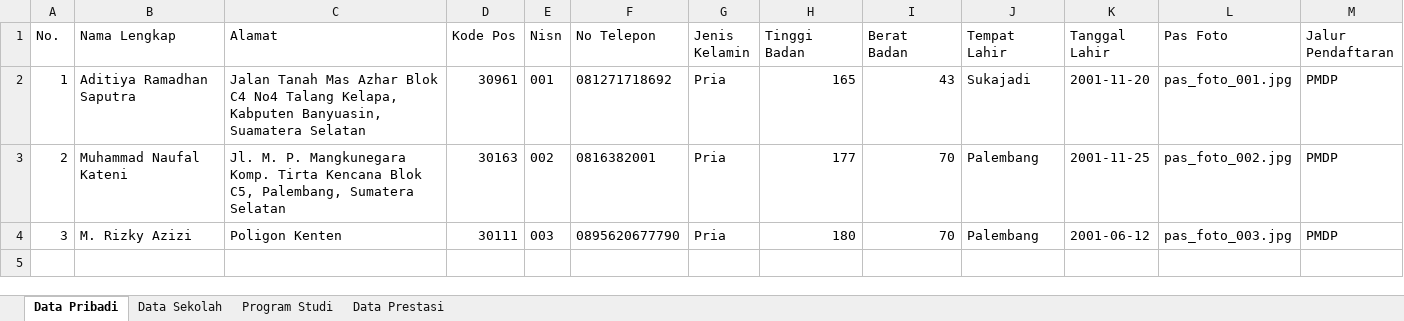
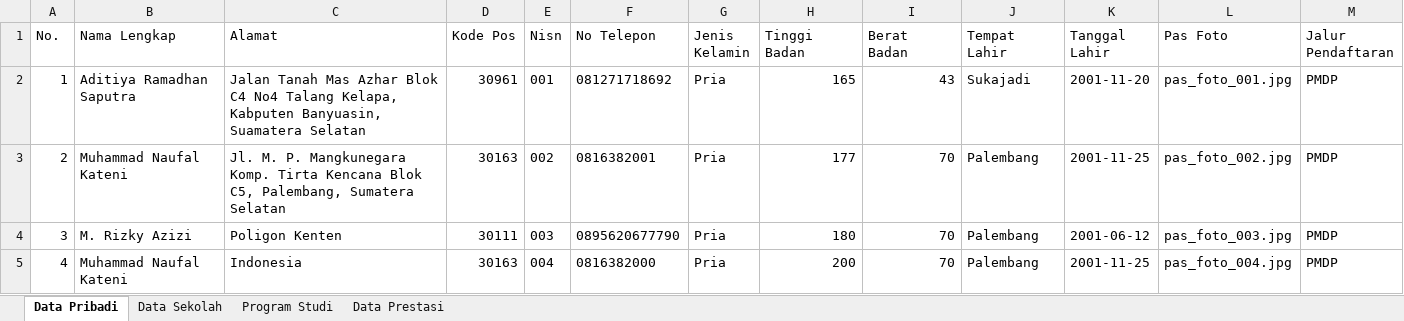
Before and after one commit to Kel-1-Cabang-GitHub/poltekkespalembang, an Excel workbook: exports/xlsx/data_pendaftar.xlsx, sheet Data Pribadi, drawn as a sheet; values as stored, in another font and other column widths than the file's, no borders; the diff names each change by its address in the sheet, - before the commit and + after, or states it on an @@ line.

```diff
--- a/exports/xlsx/data_pendaftar.xlsx (sheet Data Pribadi)
+++ b/exports/xlsx/data_pendaftar.xlsx (sheet Data Pribadi)
+row 5: 4 | Muhammad Naufal Kateni | Indonesia | 30163 | 004 | 0816382000 | Pria | 200 | 70 | Palembang | 2001-11-25 | pas_foto_004.jpg | PMDP
```
Also changed, not shown: sheet Data Sekolah, sheet Program Studi, sheet Data Prestasi, 9 other files.
